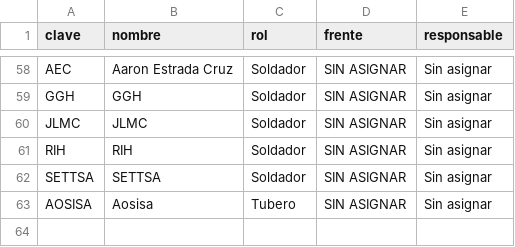
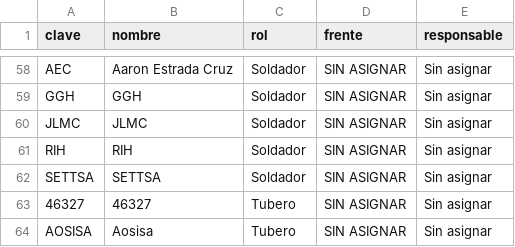
Before and after one commit to jgaspar19942108-ui/tablero-soldadores-papan, a CSV file: datos/personal.csv, drawn as a sheet; only a part is shown, gaps mark what is left out; the diff names each change by its address in the sheet, - before the commit and + after, or states it on an @@ line.

```diff
--- a/datos/personal.csv
+++ b/datos/personal.csv
+row 63: 46327 | 46327 | Tubero | SIN ASIGNAR | Sin asignar
```
Also changed, not shown: datos/curva_s.csv, datos/juntas.csv, 3 other files.
